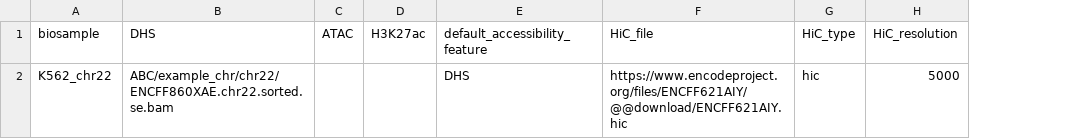
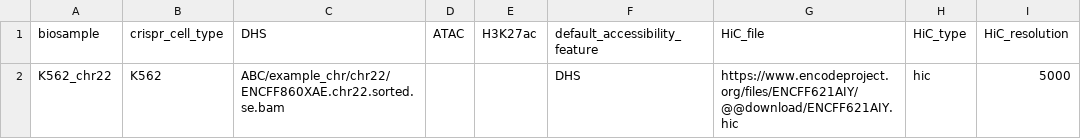
Before and after one commit to EngreitzLab/ENCODE_rE2G, a TSV file: config/config_biosamples_chr22.tsv, drawn as a sheet; only a part is shown; the diff names each change by its address in the sheet, - before the commit and + after, or states it on an @@ line.

Commit message:
update readme and example configs"

```diff
--- a/config/config_biosamples_chr22.tsv
+++ b/config/config_biosamples_chr22.tsv
+column B (crispr_cell_type), row 2: K562
```
Also changed, not shown: 3 other files.
